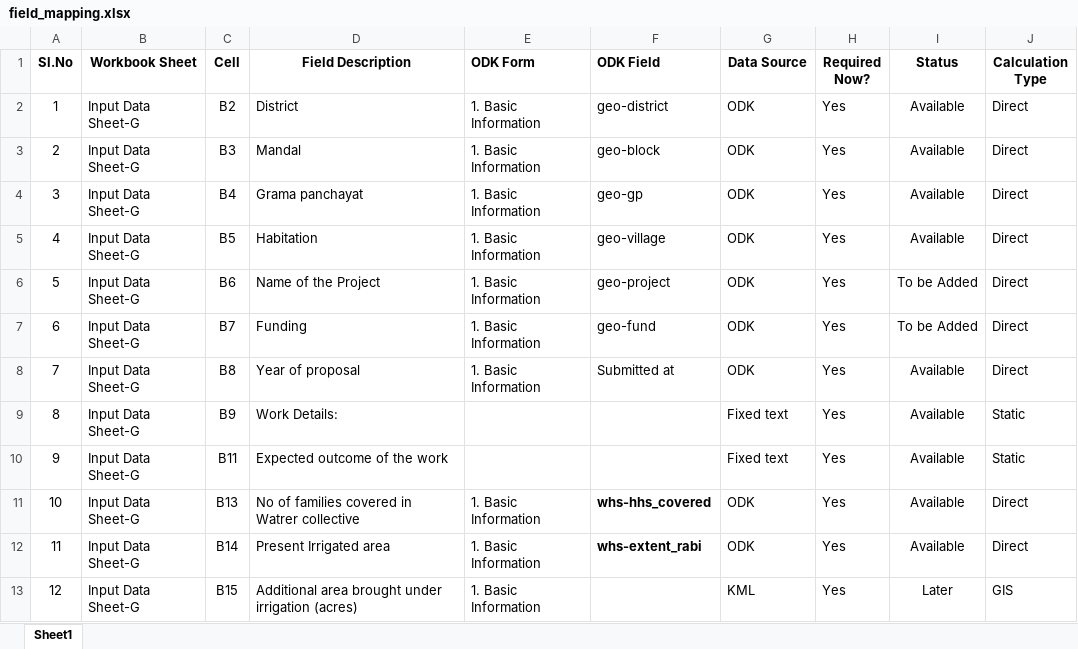
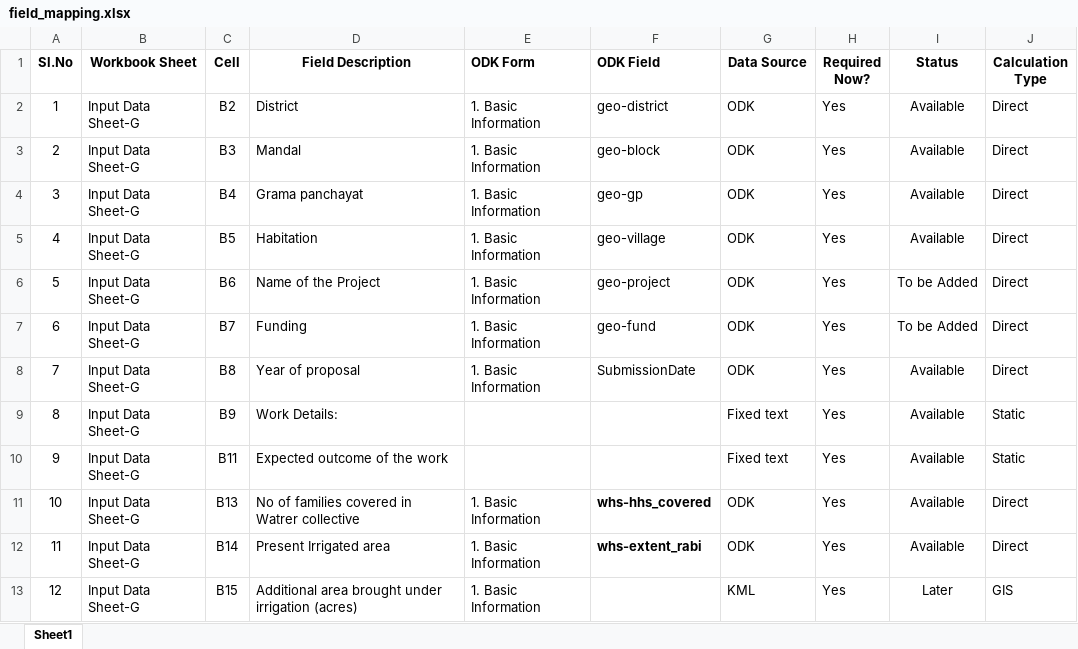
Before and after one commit to wassannc/WHS-Rejuvenation-Estimator, an Excel workbook: mapping/field_mapping.xlsx, sheet Sheet1, drawn as a sheet; only a part is shown; values as stored, in another font and other column widths than the file's, no borders; the diff names each change by its address in the sheet, - before the commit and + after, or states it on an @@ line.

Commit message:
Add files via upload

```diff
--- a/mapping/field_mapping.xlsx (sheet Sheet1)
+++ b/mapping/field_mapping.xlsx (sheet Sheet1)
-F8 (ODK Field): Submitted at
+F8 (ODK Field): SubmissionDate
```
